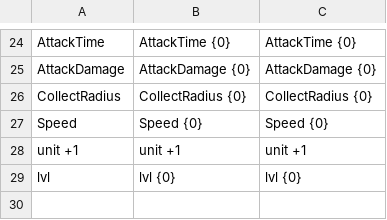
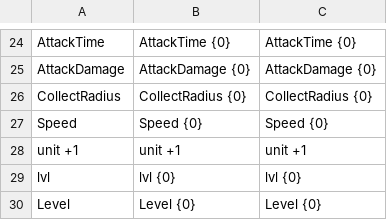
Before and after one commit to KonstantKuz/SuperpowerSquad, a CSV file: Assets/Resources/Configs/Localization.csv, drawn as a sheet; only a part is shown, gaps mark what is left out; the diff names each change by its address in the sheet, - before the commit and + after, or states it on an @@ line.

```diff
--- a/Assets/Resources/Configs/Localization.csv
+++ b/Assets/Resources/Configs/Localization.csv
+row 30: Level | Level {0} | Level {0}
```
Also changed, not shown: 2 other files.
